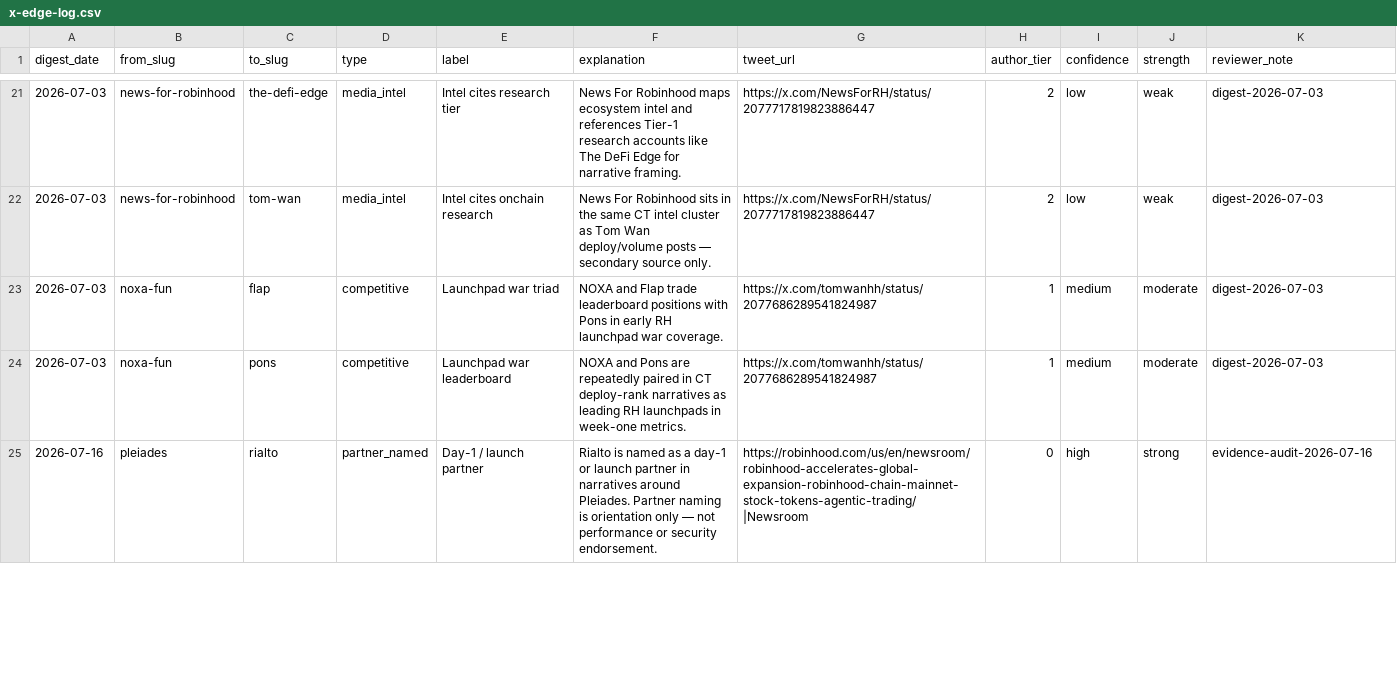
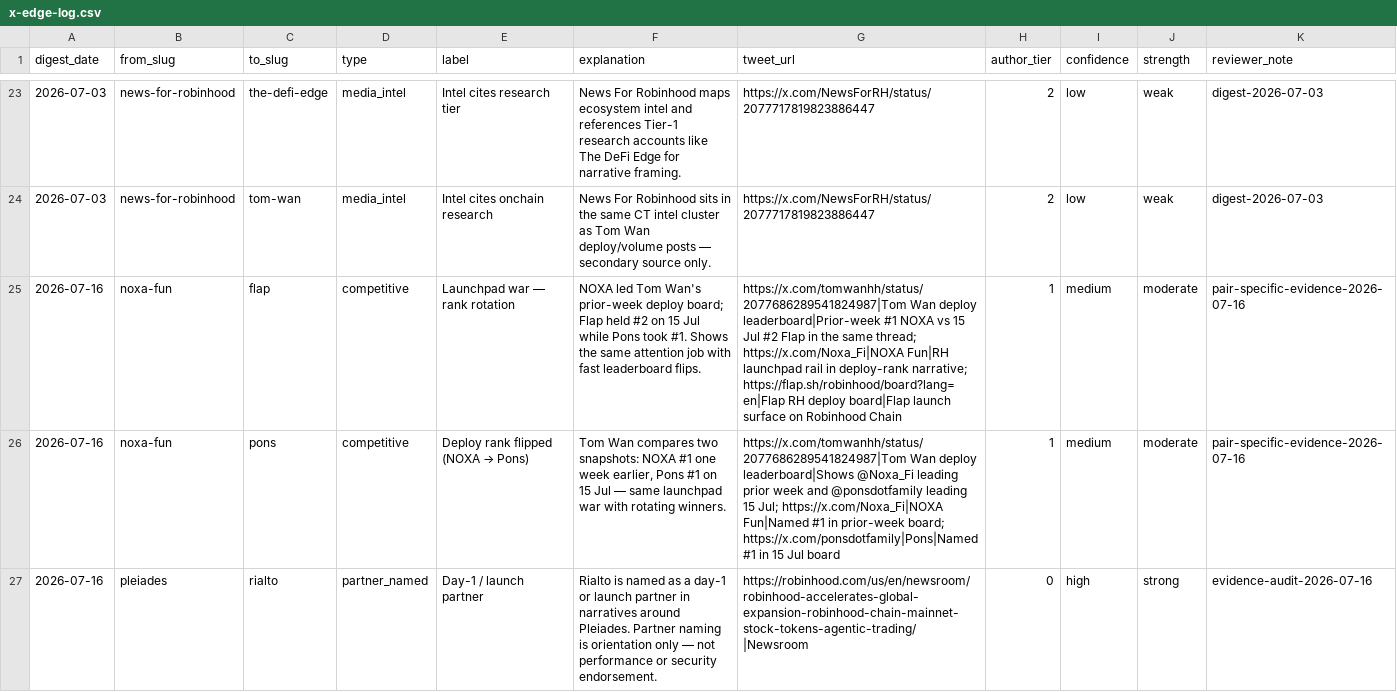
Before and after one commit to Kinaqu/hoodscape, a CSV file: data/research/x-edge-log.csv, drawn as a sheet; only a part is shown, gaps mark what is left out; the diff covers the shown part only.

Commit message:
fix(graph): pair-specific edge evidence with proves notes
Rework launchpad and attention edges so sources document what they
prove for each connection (not generic "X post"). Add optional proves
field to evidence, update edge panel UI, and drop misleading auto
partner_named rows where liquidity_stack overrides exist.

```diff
--- a/data/research/x-edge-log.csv
+++ b/data/research/x-edge-log.csv
@@ -22,4 +24,4 @@ digest_date,from_slug,to_slug,type,label,explanation,tweet_url,author_tier,confi
 2026-07-03,news-for-robinhood,tom-wan,media_intel,Intel cites onchain research,News For Robinhood sits in the same CT intel cluster as Tom Wan deploy/volume posts — secondary source only.,https://x.com/NewsForRH/status/2077717819823886447,2,low,weak,digest-2026-07-03
-2026-07-03,noxa-fun,flap,competitive,Launchpad war triad,NOXA and Flap trade leaderboard positions with Pons in early RH launchpad war coverage.,https://x.com/tomwanhh/status/2077686289541824987,1,medium,moderate,digest-2026-07-03
-2026-07-03,noxa-fun,pons,competitive,Launchpad war leaderboard,NOXA and Pons are repeatedly paired in CT deploy-rank narratives as leading RH launchpads in week-one metrics.,https://x.com/tomwanhh/status/2077686289541824987,1,medium,moderate,digest-2026-07-03
+2026-07-16,noxa-fun,flap,competitive,Launchpad war — rank rotation,NOXA led Tom Wan's prior-week deploy board; Flap held #2 on 15 Jul while Pons took #1. Shows the same attention job with fast leaderboard flips.,https://x.com/tomwanhh/status/2077686289541824987|Tom Wan deploy leaderboard|Prior-week #1 NOXA vs 15 Jul #2 Flap in the same thread; https://x.com/Noxa_Fi|NOXA Fun|RH launchpad rail in deploy-rank narrative; https://flap.sh/robinhood/board?lang=en|Flap RH deploy board|Flap launch surface on Robinhood Chain,1,medium,moderate,pair-specific-evidence-2026-07-16
+2026-07-16,noxa-fun,pons,competitive,Deploy rank flipped (NOXA → Pons),"Tom Wan compares two snapshots: NOXA #1 one week earlier, Pons #1 on 15 Jul — same launchpad war with rotating winners.",https://x.com/tomwanhh/status/2077686289541824987|Tom Wan deploy leaderboard|Shows @Noxa_Fi leading prior week and @ponsdotfamily leading 15 Jul; https://x.com/Noxa_Fi|NOXA Fun|Named #1 in prior-week board; https://x.com/ponsdotfamily|Pons|Named #1 in 15 Jul board,1,medium,moderate,pair-specific-evidence-2026-07-16
 2026-07-16,pleiades,rialto,partner_named,Day-1 / launch partner,Rialto is named as a day-1 or launch partner in narratives around Pleiades. Partner naming is orientation only — not performance or security endorsement.,https://robinhood.com/us/en/newsroom/robinhood-accelerates-global-expansion-robinhood-chain-mainnet-stock-tokens-agentic-trading/|Newsroom,0,high,strong,evidence-audit-2026-07-16
```
Also changed, not shown: 3 added rows and 76 edited cells elsewhere in this file, data/edges.csv, data/rh-entities.csv, 10 other files.
